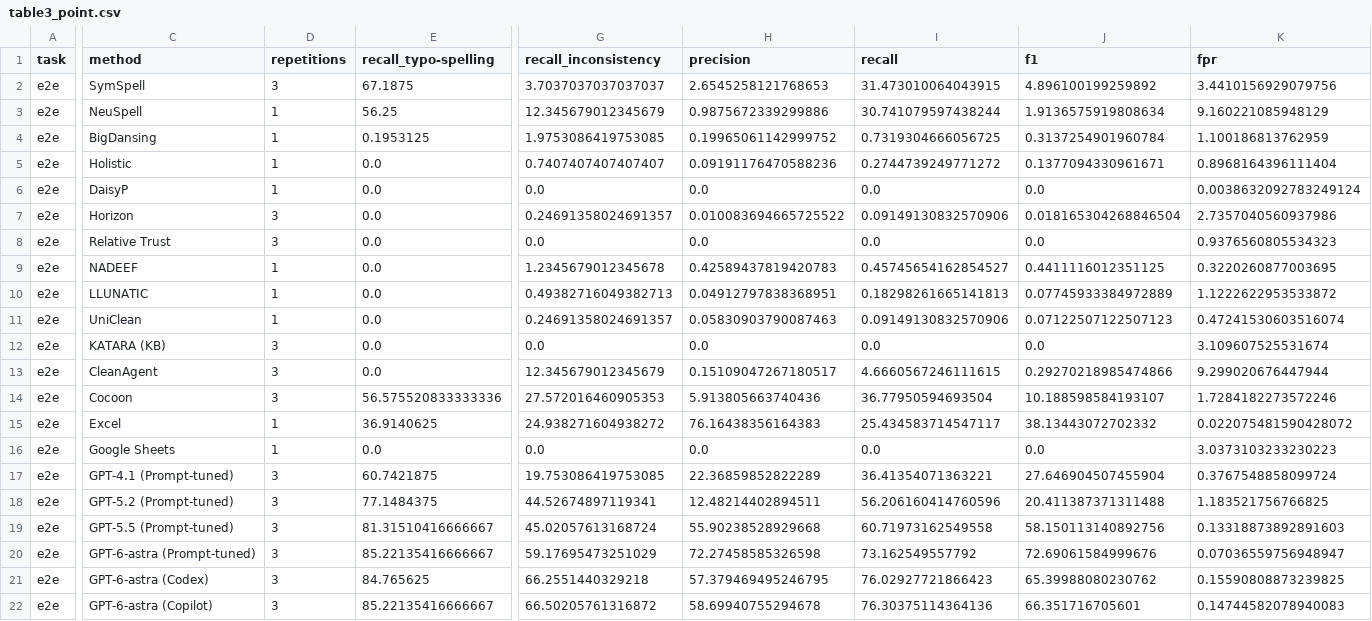
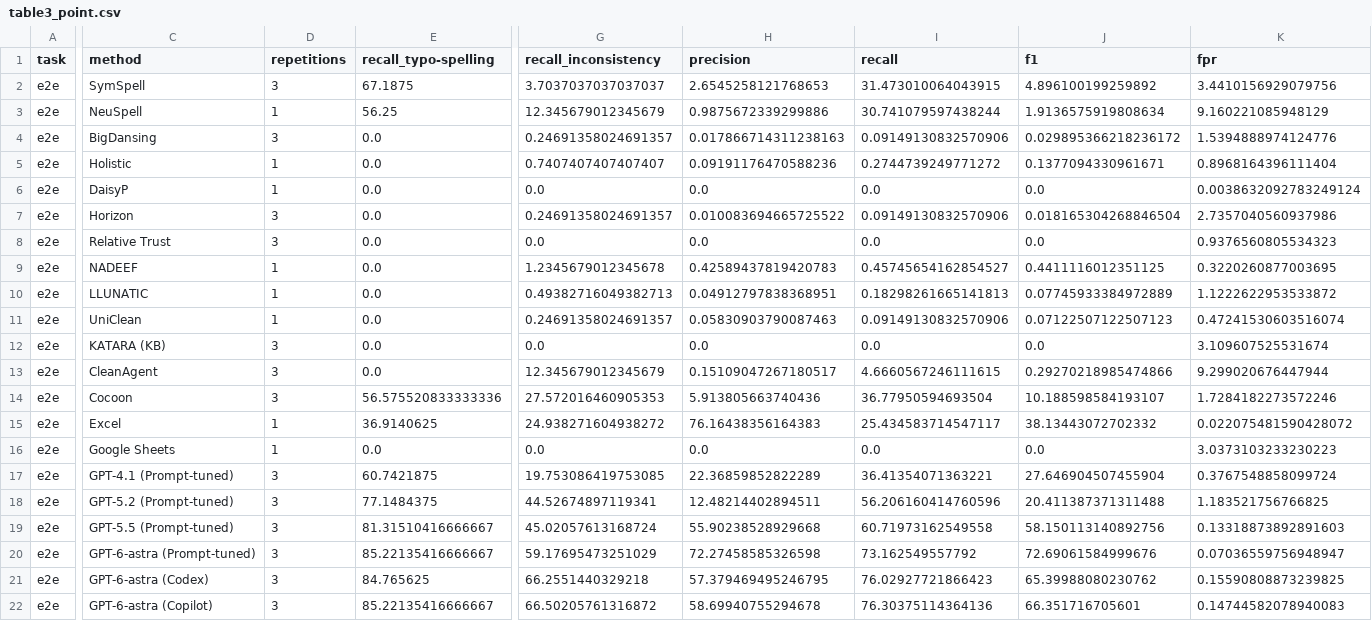
Before and after one commit to kckevinchen/CleanBench, a CSV file: reproducibility/table3/expected/table3_point.csv, drawn as a sheet; only a part is shown, gaps mark what is left out; the diff covers the shown part only; the diff names each change by its address in the sheet, - before the commit and + after, or states it on an @@ line.

```diff
--- a/reproducibility/table3/expected/table3_point.csv
+++ b/reproducibility/table3/expected/table3_point.csv
-D4 (repetitions): 1
+D4 (repetitions): 3
-E4 (recall_typo-spelling): 0.1953125
+E4 (recall_typo-spelling): 0.0
-G4 (recall_inconsistency): 1.9753086419753085
+G4 (recall_inconsistency): 0.24691358024691357
-H4 (precision): 0.19965061142999752
+H4 (precision): 0.017866714311238163
-I4 (recall): 0.7319304666056725
+I4 (recall): 0.09149130832570906
-J4 (f1): 0.3137254901960784
+J4 (f1): 0.029895366218236172
-K4 (fpr): 1.100186813762959
+K4 (fpr): 1.5394888974124776
```
Also changed, not shown: 1 edited cell elsewhere in this file, reproducibility/table3/expected/table3_variability.csv, 12 other files.
